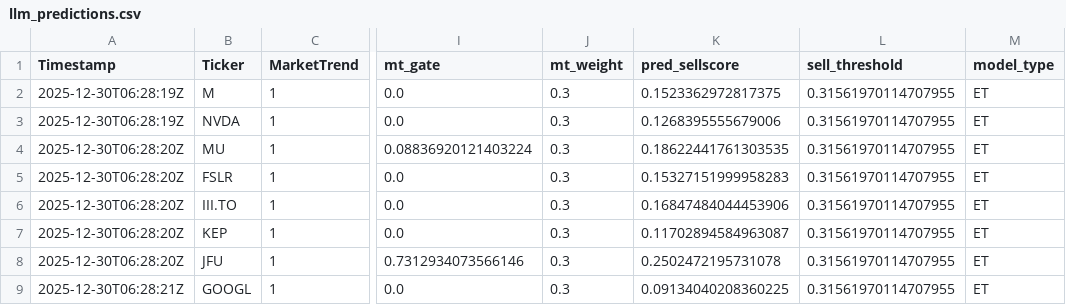
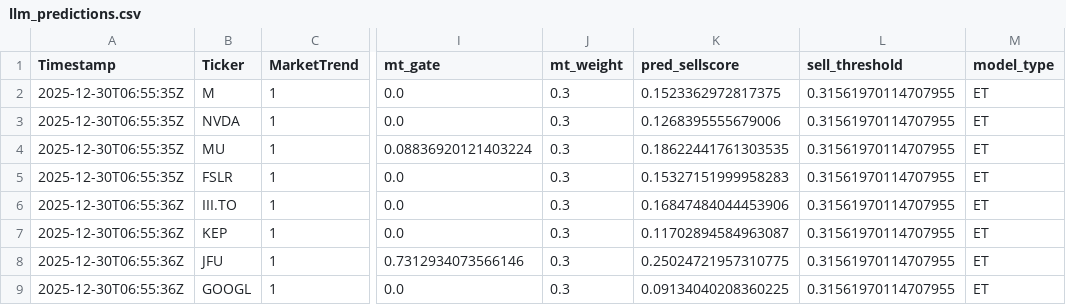
Before and after one commit to andrei1234D/GPT5_SELL, a CSV file: bot/LLM_data/input_llm/llm_predictions.csv, drawn as a sheet; only a part is shown, gaps mark what is left out; the diff names each change by its address in the sheet, - before the commit and + after, or states it on an @@ line.

```diff
--- a/bot/LLM_data/input_llm/llm_predictions.csv
+++ b/bot/LLM_data/input_llm/llm_predictions.csv
-A2:A3 (Timestamp): 2025-12-30T06:28:19Z
+A2:A3 (Timestamp): 2025-12-30T06:55:35Z
-A4:A5 (Timestamp): 2025-12-30T06:28:20Z
+A4:A5 (Timestamp): 2025-12-30T06:55:35Z
-A6:A8 (Timestamp): 2025-12-30T06:28:20Z
+A6:A8 (Timestamp): 2025-12-30T06:55:36Z
-K8 (pred_sellscore): 0.2502472195731078
+K8 (pred_sellscore): 0.25024721957310775
-A9 (Timestamp): 2025-12-30T06:28:21Z
+A9 (Timestamp): 2025-12-30T06:55:36Z
```
Also changed, not shown: bot/live_results.csv, 1 other file.
